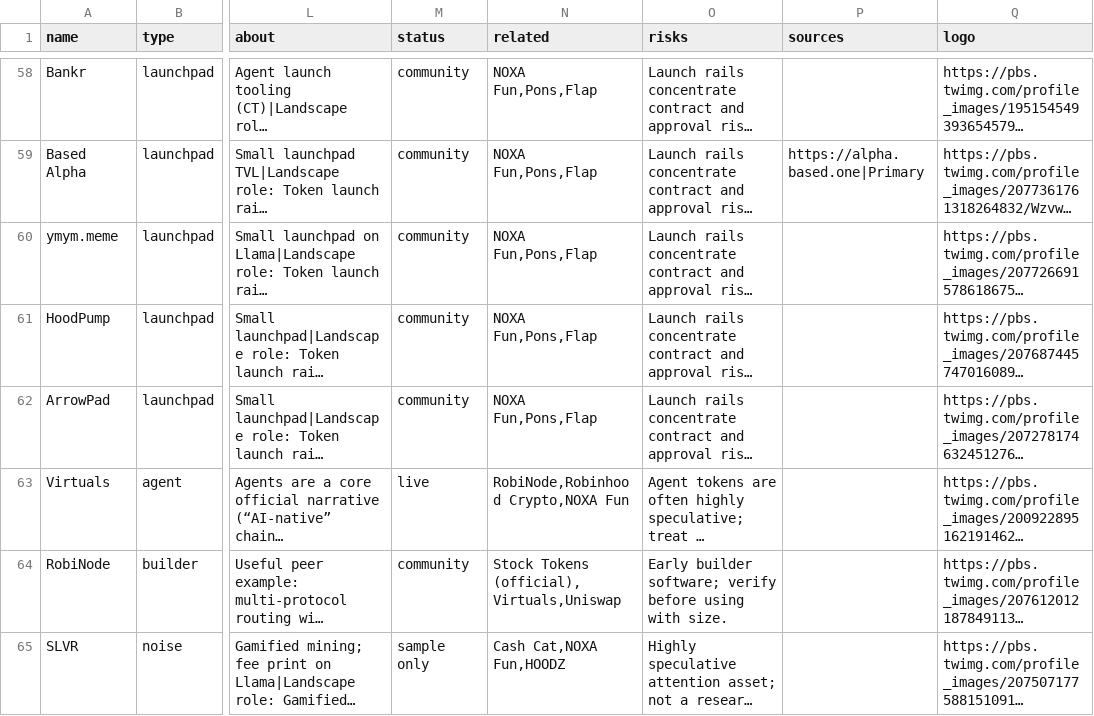
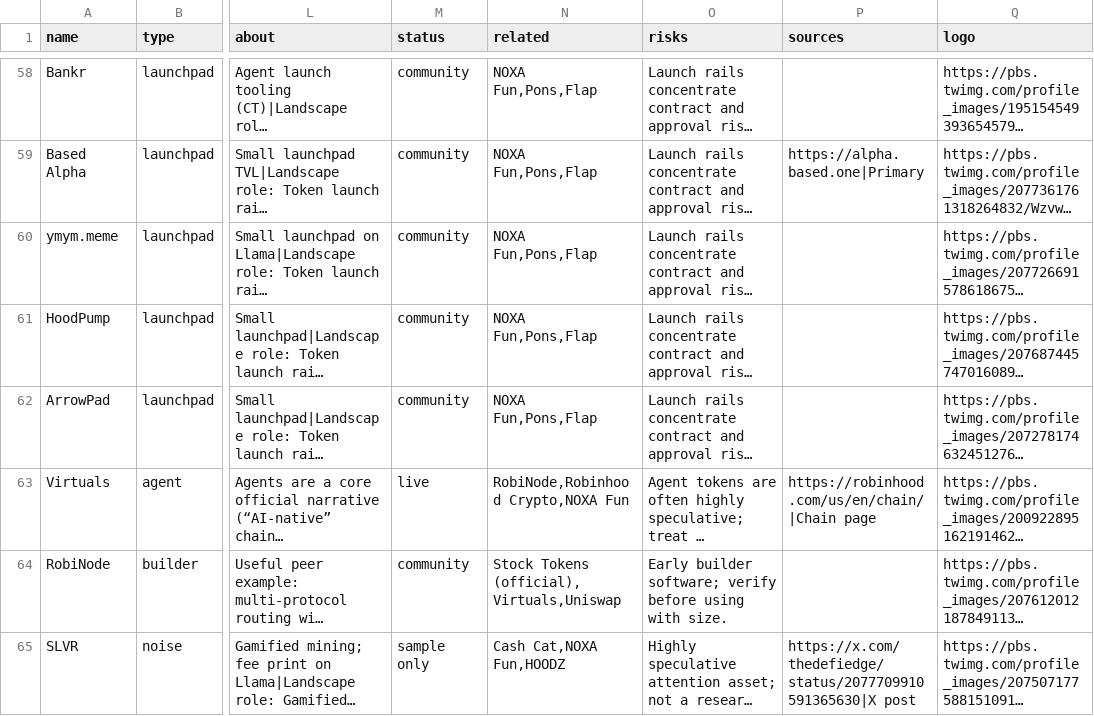
Before and after one commit to Kinaqu/hoodscape, a CSV file: data/rh-entities.csv, drawn as a sheet; only a part is shown, gaps mark what is left out; long unchanged cells end in …; the diff covers the shown part only; the diff names each change by its address in the sheet, - before the commit and + after, or states it on an @@ line.

Commit message:
fix(data): add evidence links to all 28 connections missing sources
Audit found 28 edges with empty evidence arrays (incl. Flap↔NOXA high,
infra day-1 partners). Added verified URLs via x-edge-log merge and
entity sources: X posts, newsroom, partner blogs, DefiLlama, Flap board.

```diff
--- a/data/rh-entities.csv
+++ b/data/rh-entities.csv
-P63 (sources): (empty)
+P63 (sources): https://robinhood.com/us/en/chain/|Chain page
-P65 (sources): (empty)
+P65 (sources): https://x.com/thedefiedge/status/2077709910591365630|X post
```
Also changed, not shown: 19 edited cells elsewhere in this file, 7 other files.
